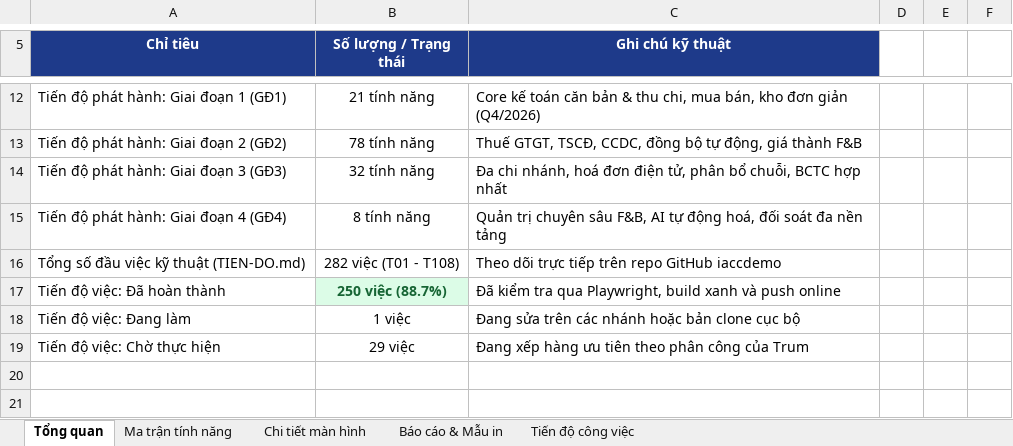
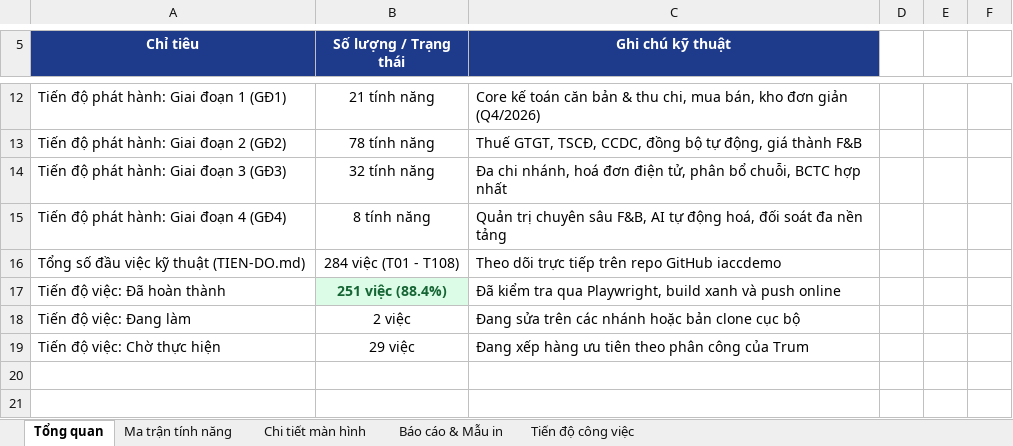
Before and after one commit to trungkhanhduong93/iaccdemo, an Excel workbook: docs/IACC-Cloud-Chi-Tiet-He-Thong.xlsx, sheet Tổng quan, drawn as a sheet; only a part is shown, gaps mark what is left out; values as stored, in another font and other column widths than the file's, no borders; the diff names each change by its address in the sheet, - before the commit and + after, or states it on an @@ line.

```diff
--- a/docs/IACC-Cloud-Chi-Tiet-He-Thong.xlsx (sheet Tổng quan)
+++ b/docs/IACC-Cloud-Chi-Tiet-He-Thong.xlsx (sheet Tổng quan)
-B16 (Số lượng / Trạng thái): 282 việc (T01 - T108)
+B16 (Số lượng / Trạng thái): 284 việc (T01 - T108)
-B17 (Số lượng / Trạng thái): 250 việc (88.7%)
+B17 (Số lượng / Trạng thái): 251 việc (88.4%)
-B18 (Số lượng / Trạng thái): 1 việc
+B18 (Số lượng / Trạng thái): 2 việc
```
Also changed, not shown: sheet Tiến độ công việc, 9 other files.
